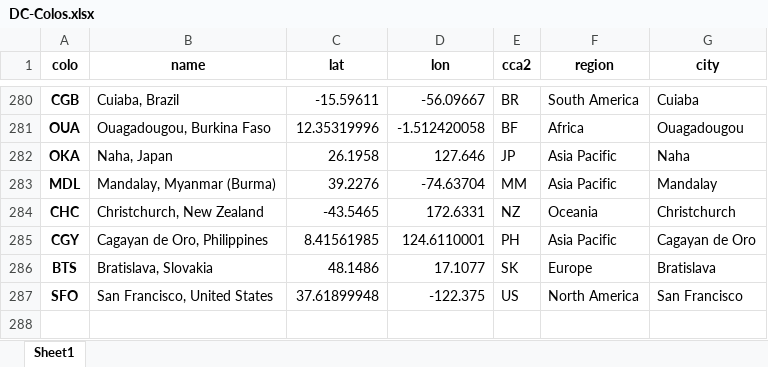
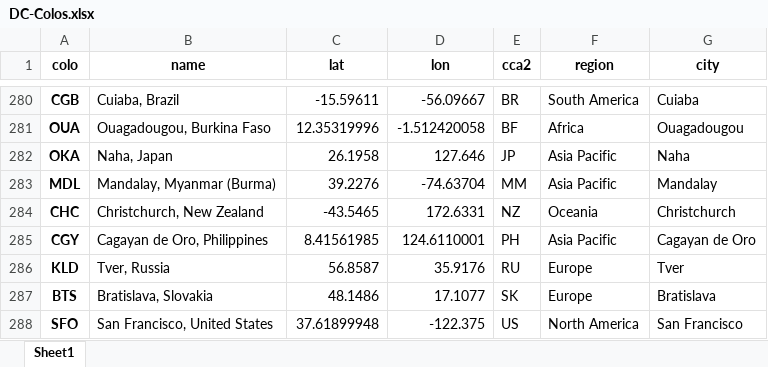
Before and after one commit to Netrvin/cloudflare-colo-list, an Excel workbook: DC-Colos.xlsx, sheet Sheet1, drawn as a sheet; only a part is shown, gaps mark what is left out; values as stored, in another font and other column widths than the file's, no borders; the diff names each change by its address in the sheet, - before the commit and + after, or states it on an @@ line.

```diff
--- a/DC-Colos.xlsx (sheet Sheet1)
+++ b/DC-Colos.xlsx (sheet Sheet1)
+row 286: KLD | Tver, Russia | 56.8587 | 35.9176 | RU | Europe | Tver
```
Also changed, not shown: 3 other files.
